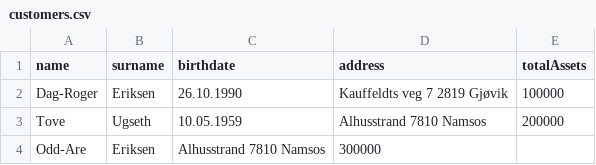
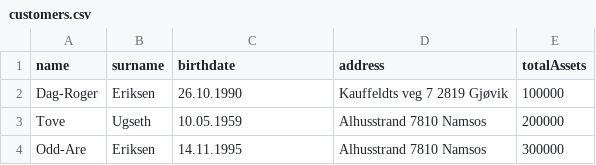
Before and after one commit to Dre90/Web2, a CSV file: Innleveringer/Assignment I/data/customers.csv, drawn as a sheet.

```diff
--- a/Innleveringer/Assignment I/data/customers.csv
+++ b/Innleveringer/Assignment I/data/customers.csv
@@ -3,2 +3,2 @@ Dag-Roger,Eriksen,26.10.1990,Kauffeldts veg 7 2819 Gjøvik,100000
 Tove,Ugseth,10.05.1959,Alhusstrand 7810 Namsos,200000
-Odd-Are,Eriksen, Alhusstrand 7810 Namsos, 300000
+Odd-Are,Eriksen,14.11.1995,Alhusstrand 7810 Namsos,300000
```
Also changed, not shown: 6 other files.
